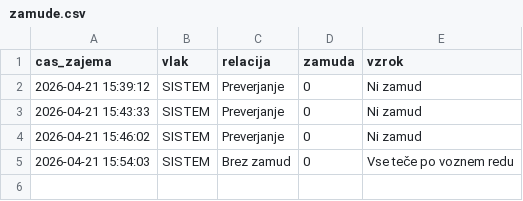
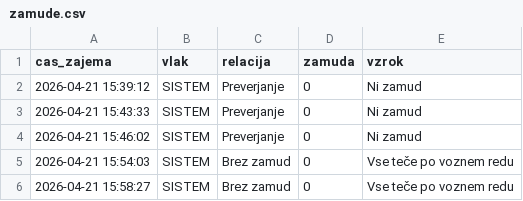
Before and after one commit to domenicocimarosa/kamnik-vlak-monitor, a CSV file: zamude.csv, drawn as a sheet.

```diff
--- a/zamude.csv
+++ b/zamude.csv
@@ -5 +5,2 @@ cas_zajema,vlak,relacija,zamuda,vzrok
 2026-04-21 15:54:03,SISTEM,Brez zamud,0,Vse teče po voznem redu
+2026-04-21 15:58:27,SISTEM,Brez zamud,0,Vse teče po voznem redu
```
